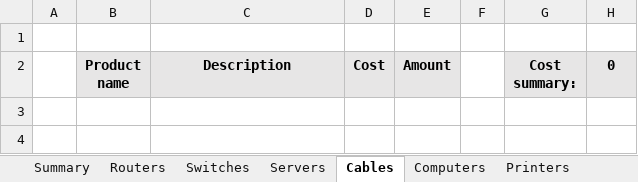
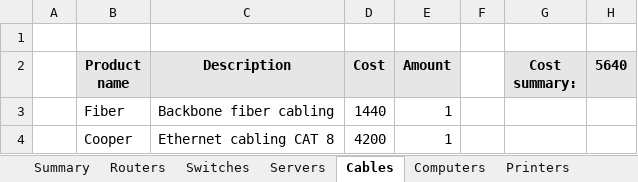
Before and after one commit to janek1842/NetCamps, an Excel workbook: cost register/netCamps_cost_register.xlsx, sheet Cables, drawn as a sheet; values as stored, in another font and other column widths than the file's, no borders; the diff names each change by its address in the sheet, - before the commit and + after, or states it on an @@ line.

```diff
--- a/cost register/netCamps_cost_register.xlsx (sheet Cables)
+++ b/cost register/netCamps_cost_register.xlsx (sheet Cables)
-H2: 0
+H2: 5640
+row 3:  | Fiber | Backbone fiber cabling | 1440 | 1
+row 4:  | Cooper | Ethernet cabling CAT 8 | 4200 | 1
```
Also changed, not shown: sheet Summary, sheet Switches, sheet Servers, sheet Routers, sheet Computers, charts or pictures, 12 other files.
